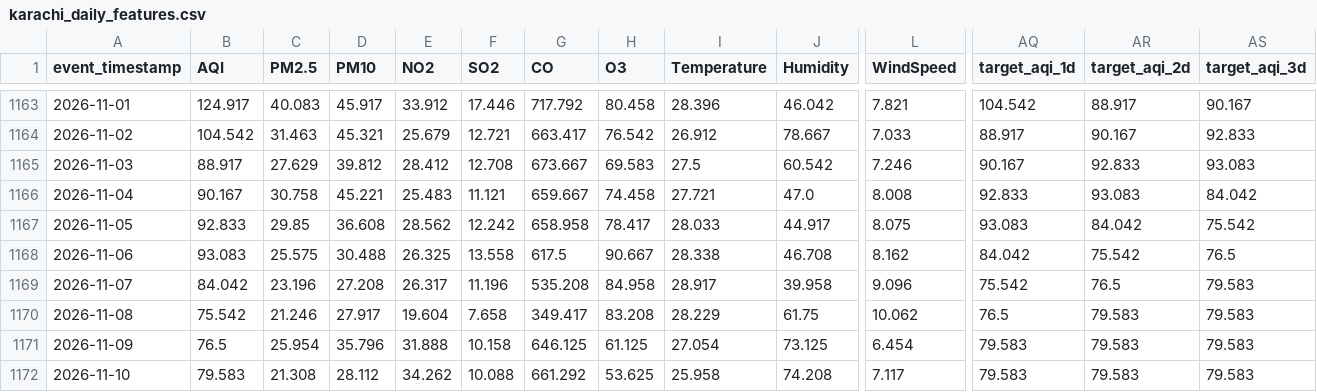
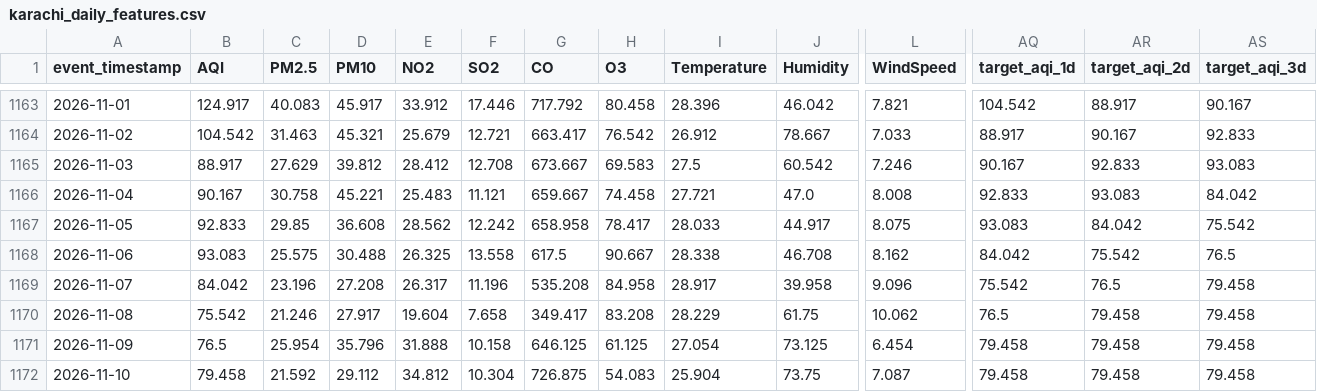
Before and after one commit to MuhammadHassanSiddiqui123/aqi-predictor, a CSV file: data/feature_store/karachi_daily_features.csv, drawn as a sheet; only a part is shown, gaps mark what is left out; the diff covers the shown part only; the diff names each change by its address in the sheet, - before the commit and + after, or states it on an @@ line.

```diff
--- a/data/feature_store/karachi_daily_features.csv
+++ b/data/feature_store/karachi_daily_features.csv
-AS1169:AS1172 (target_aqi_3d): 79.583
+AS1169:AS1172 (target_aqi_3d): 79.458
-AR1170:AR1172 (target_aqi_2d): 79.583
+AR1170:AR1172 (target_aqi_2d): 79.458
-AQ1171:AQ1172 (target_aqi_1d): 79.583
+AQ1171:AQ1172 (target_aqi_1d): 79.458
-B1172 (AQI): 79.583
+B1172 (AQI): 79.458
-C1172 (PM2.5): 21.308
+C1172 (PM2.5): 21.592
-D1172 (PM10): 28.112
+D1172 (PM10): 29.112
-E1172 (NO2): 34.262
+E1172 (NO2): 34.812
-F1172 (SO2): 10.088
+F1172 (SO2): 10.304
-G1172 (CO): 661.292
+G1172 (CO): 726.875
-H1172 (O3): 53.625
+H1172 (O3): 54.083
-I1172 (Temperature): 25.958
+I1172 (Temperature): 25.904
-J1172 (Humidity): 74.208
+J1172 (Humidity): 73.75
-L1172 (WindSpeed): 7.117
+L1172 (WindSpeed): 7.087
```
Also changed, not shown: 15 edited cells elsewhere in this file.
